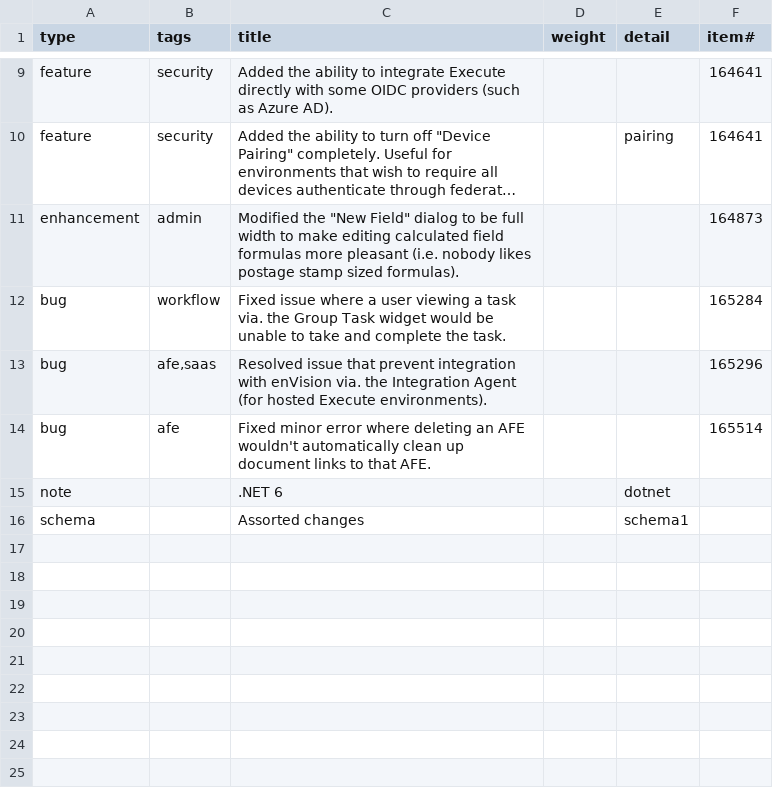
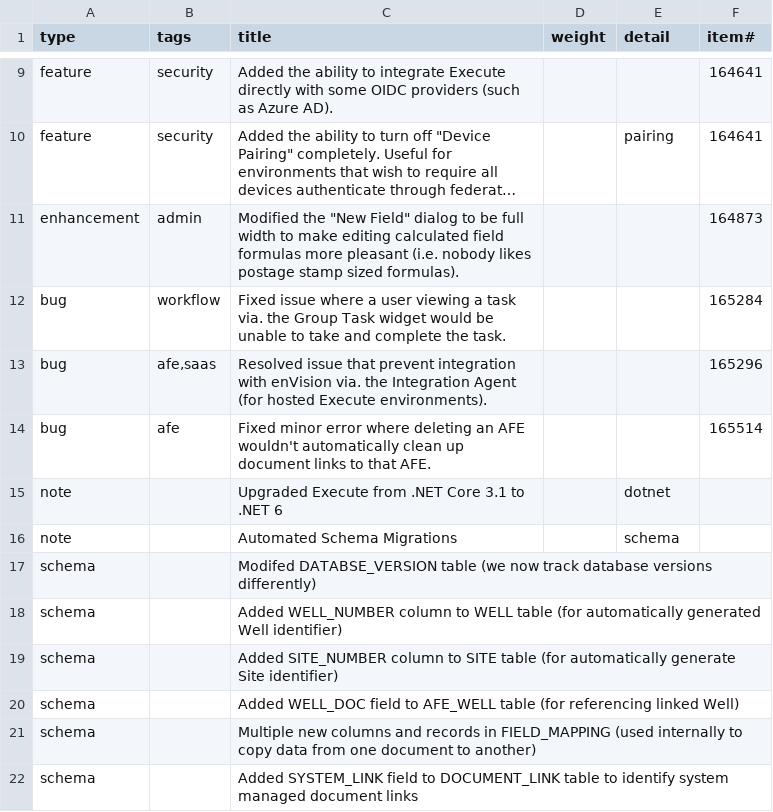
Before and after one commit to aucerna/execute-release-notes, a CSV file: source/21.1.XXX/items.csv, drawn as a sheet; only a part is shown, gaps mark what is left out; long unchanged cells end in ….

Commit message:
multiple changes

```diff
--- a/source/21.1.XXX/items.csv
+++ b/source/21.1.XXX/items.csv
@@ -14,3 +14,9 @@ bug,"afe,saas",Resolved issue that prevent integration with enVision via. the In
 bug,afe,Fixed minor error where deleting an AFE wouldn't automatically clean up document links to that AFE. ,,,165514
-note,,.NET 6,,dotnet,
-schema,,Assorted changes,,schema1,
+note,,Upgraded Execute from .NET Core 3.1 to .NET 6,,dotnet,
+note,,Automated Schema Migrations,,schema,
+schema,,Modifed DATABSE_VERSION table (we now track database versions differently),,,
+schema,,Added WELL_NUMBER column to WELL table (for automatically generated Well identifier),,,
+schema,,Added SITE_NUMBER column to SITE table (for automatically generate Site identifier),,,
+schema,,Added WELL_DOC field to AFE_WELL table (for referencing linked Well),,,
+schema,,Multiple new columns and records in FIELD_MAPPING (used internally to copy data from one document to another),,,
+schema,,Added SYSTEM_LINK field to DOCUMENT_LINK table to identify system managed document links,,,
```
Also changed, not shown: 7 other files.
